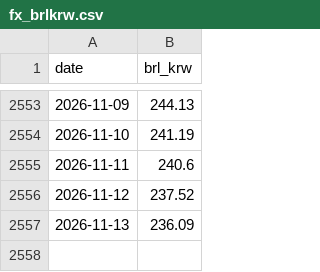
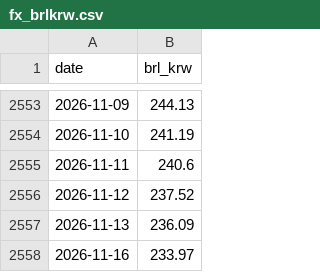
Before and after one commit to sbhong2008/pf32-dashboard, a CSV file: data/fx_brlkrw.csv, drawn as a sheet; only a part is shown, gaps mark what is left out.

```diff
--- a/data/fx_brlkrw.csv
+++ b/data/fx_brlkrw.csv
@@ -2557 +2557,2 @@ date,brl_krw
 2026-11-13,236.09
+2026-11-16,233.97
```
Also changed, not shown: 1 other file.
